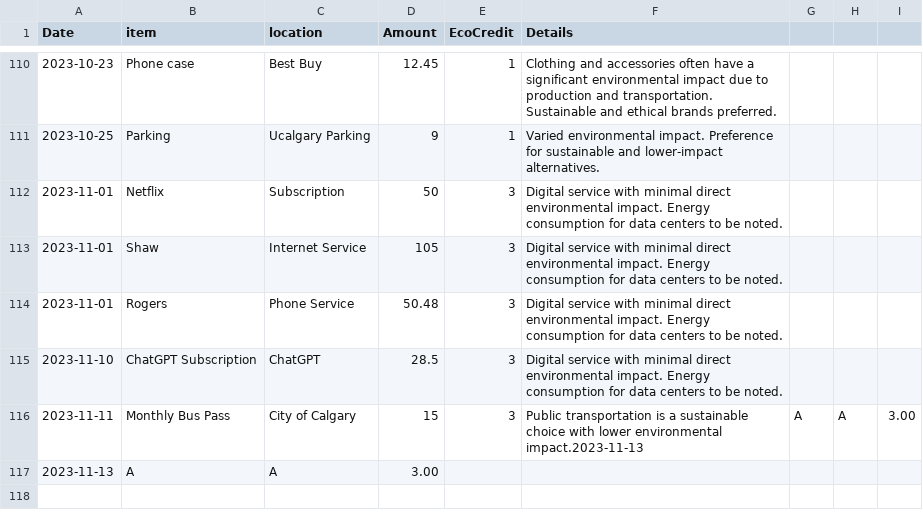
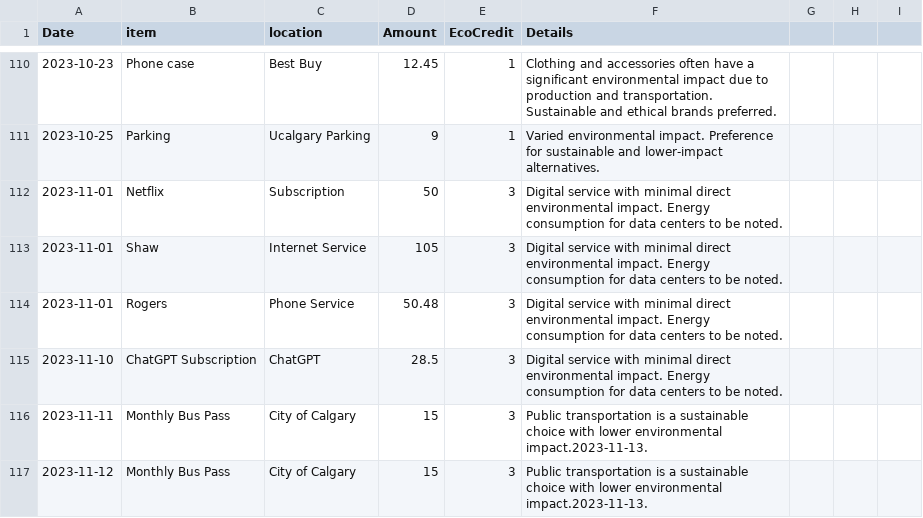
Before and after one commit to the-sin14/EcoCredit, a CSV file: public/sample-spending.csv, drawn as a sheet; only a part is shown, gaps mark what is left out.

```diff
--- a/public/sample-spending.csv
+++ b/public/sample-spending.csv
@@ -115,3 +115,3 @@ Date,item,location,Amount,EcoCredit,Details
 2023-11-10,ChatGPT Subscription,ChatGPT,28.5,3,Digital service with minimal direct environmental impact. Energy consumption for data centers to be noted.
-2023-11-11,Monthly Bus Pass,City of Calgary,15,3,Public transportation is a sustainable choice with lower environmental impact.2023-11-13,A,A,3.00
-2023-11-13,A,A,3.00
+2023-11-11,Monthly Bus Pass,City of Calgary,15,3,Public transportation is a sustainable choice with lower environmental impact.2023-11-13.
+2023-11-12,Monthly Bus Pass,City of Calgary,15,3,Public transportation is a sustainable choice with lower environmental impact.2023-11-13.
```
Also changed, not shown: 1 other file.
